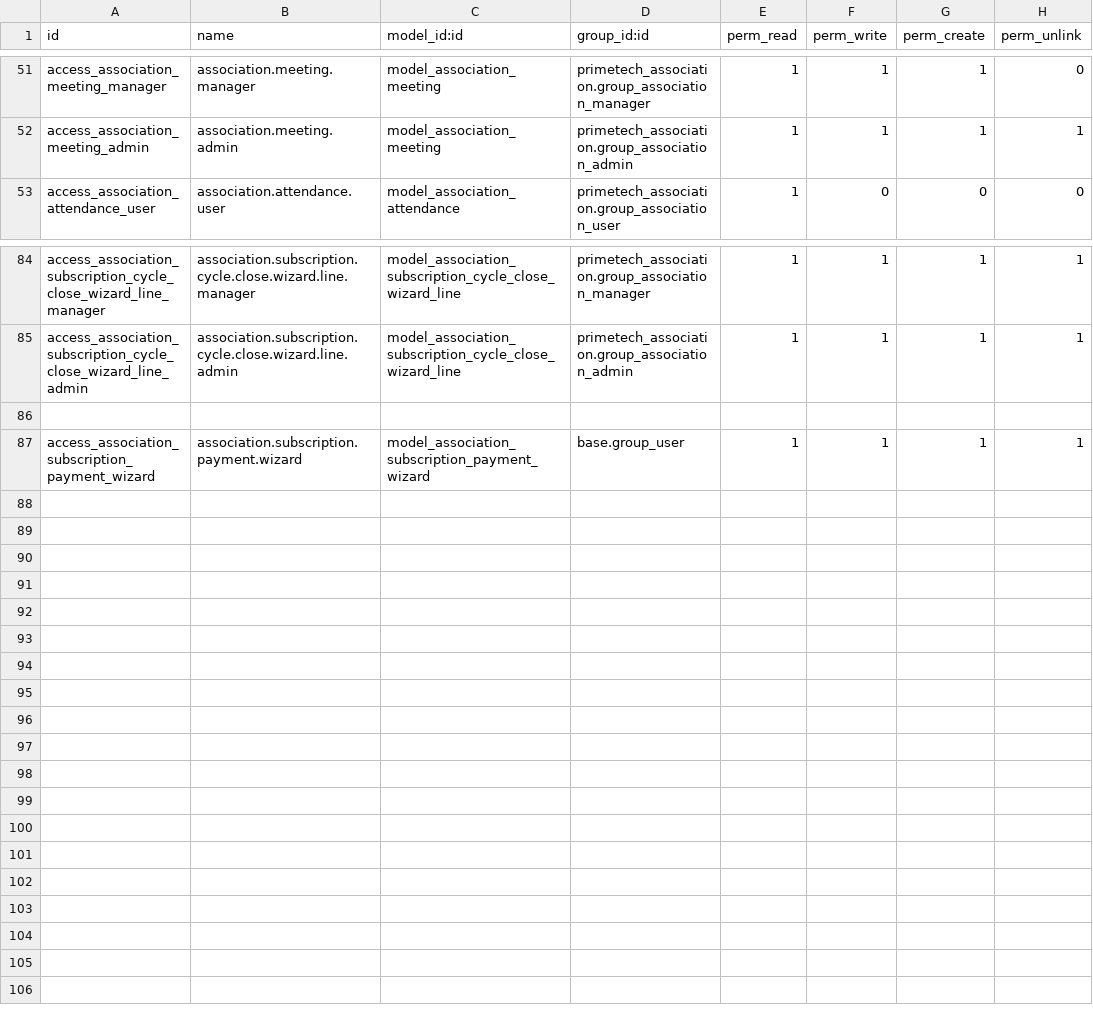
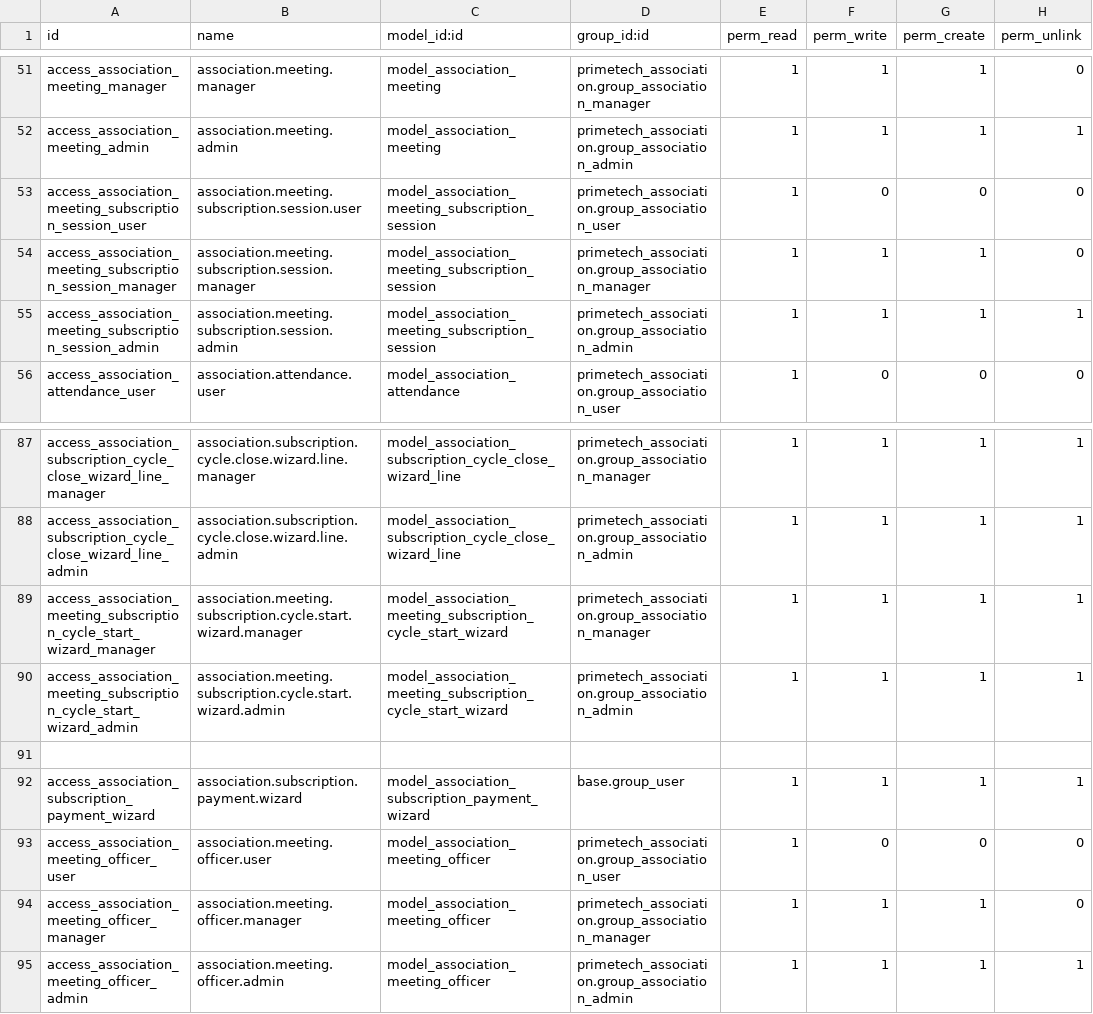
Before and after one commit to enaryd-devt/primetech_association, a CSV file: security/ir.model.access.csv, drawn as a sheet; only a part is shown, gaps mark what is left out; the diff names each change by its address in the sheet, - before the commit and + after, or states it on an @@ line.

Commit message:
feat: propose next cycle when no meeting cycle is active

```diff
--- a/security/ir.model.access.csv
+++ b/security/ir.model.access.csv
+row 53: access_association_meeting_subscription_session_user | association.meeting.subscription.session.user | model_association_meeting_subscription_session | primetech_association.group_association_user | 1 | 0 | 0 | 0
+row 54: access_association_meeting_subscription_session_manager | association.meeting.subscription.session.manager | model_association_meeting_subscription_session | primetech_association.group_association_manager | 1 | 1 | 1 | 0
+row 55: access_association_meeting_subscription_session_admin | association.meeting.subscription.session.admin | model_association_meeting_subscription_session | primetech_association.group_association_admin | 1 | 1 | 1 | 1
+row 89: access_association_meeting_subscription_cycle_start_wizard_manager | association.meeting.subscription.cycle.start.wizard.manager | model_association_meeting_subscription_cycle_start_wizard | primetech_association.group_association_manager | 1 | 1 | 1 | 1
+row 90: access_association_meeting_subscription_cycle_start_wizard_admin | association.meeting.subscription.cycle.start.wizard.admin | model_association_meeting_subscription_cycle_start_wizard | primetech_association.group_association_admin | 1 | 1 | 1 | 1
+row 93: access_association_meeting_officer_user | association.meeting.officer.user | model_association_meeting_officer | primetech_association.group_association_user | 1 | 0 | 0 | 0
+row 94: access_association_meeting_officer_manager | association.meeting.officer.manager | model_association_meeting_officer | primetech_association.group_association_manager | 1 | 1 | 1 | 0
+row 95: access_association_meeting_officer_admin | association.meeting.officer.admin | model_association_meeting_officer | primetech_association.group_association_admin | 1 | 1 | 1 | 1
```
Also changed, not shown: 40 other files.
